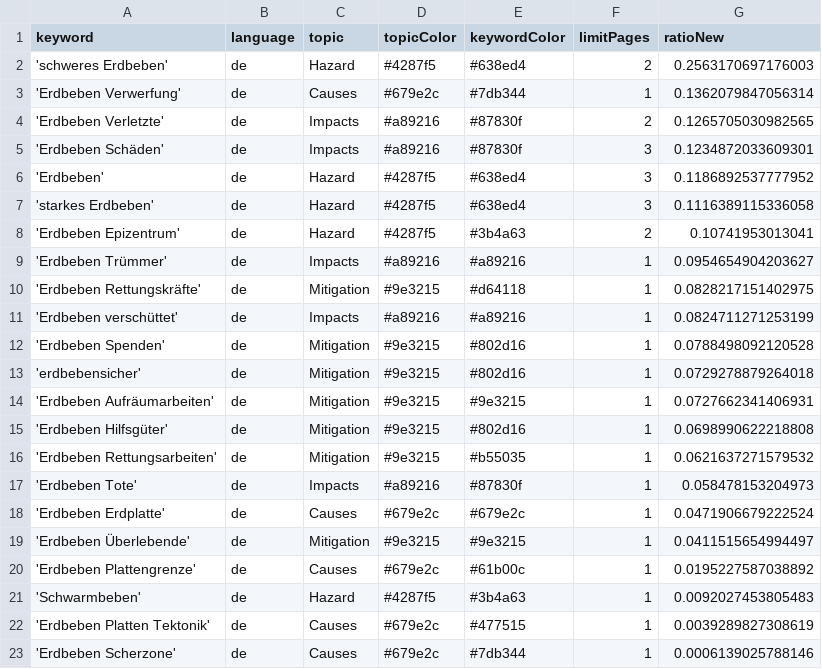
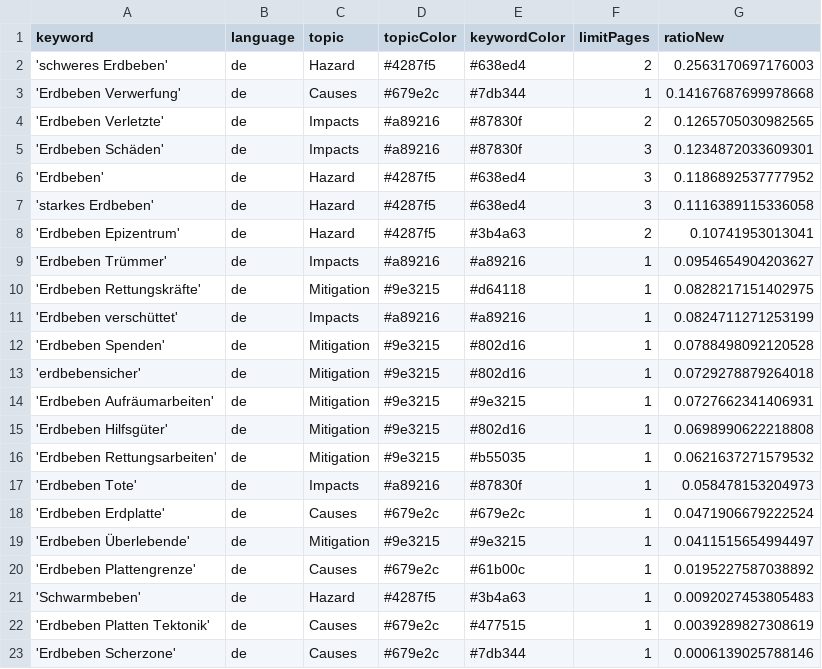
Before and after one commit to MarcoL95-news/winterIsComing, a CSV file: keywords.csv, drawn as a sheet.

Commit message:
Commit from GitHub Actions (harvest:0.0)

```diff
--- a/keywords.csv
+++ b/keywords.csv
@@ -2,3 +2,3 @@ keyword,language,topic,topicColor,keywordColor,limitPages,ratioNew
 'schweres Erdbeben',de,Hazard,#4287f5,#638ed4,2,0.2563170697176003
-'Erdbeben Verwerfung',de,Causes,#679e2c,#7db344,1,0.1362079847056314
+'Erdbeben Verwerfung',de,Causes,#679e2c,#7db344,1,0.14167687699978668
 'Erdbeben Verletzte',de,Impacts,#a89216,#87830f,2,0.1265705030982565
```
